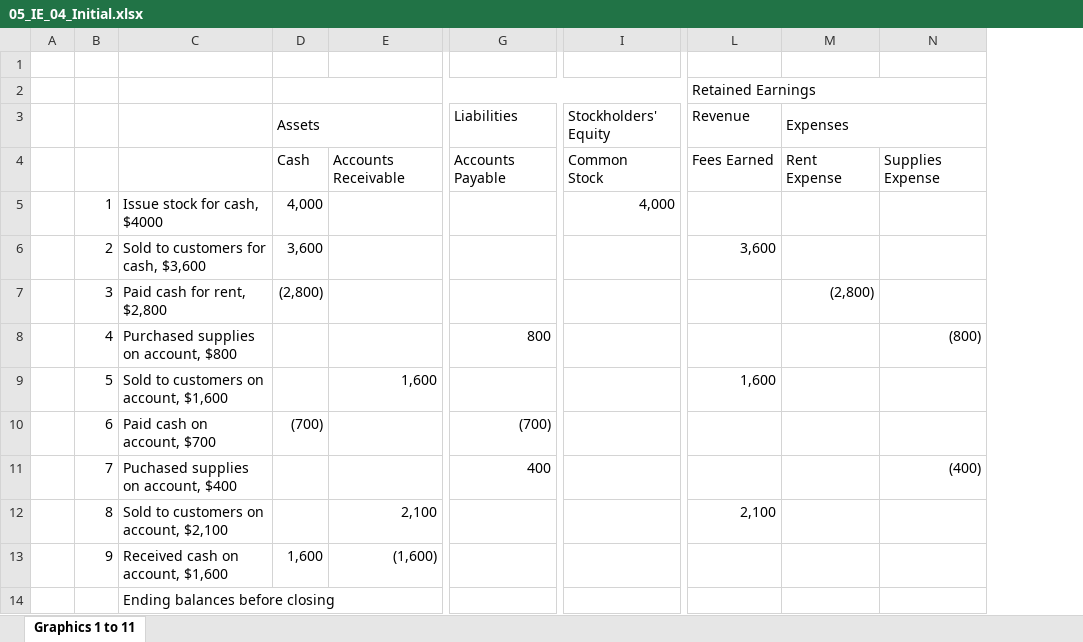
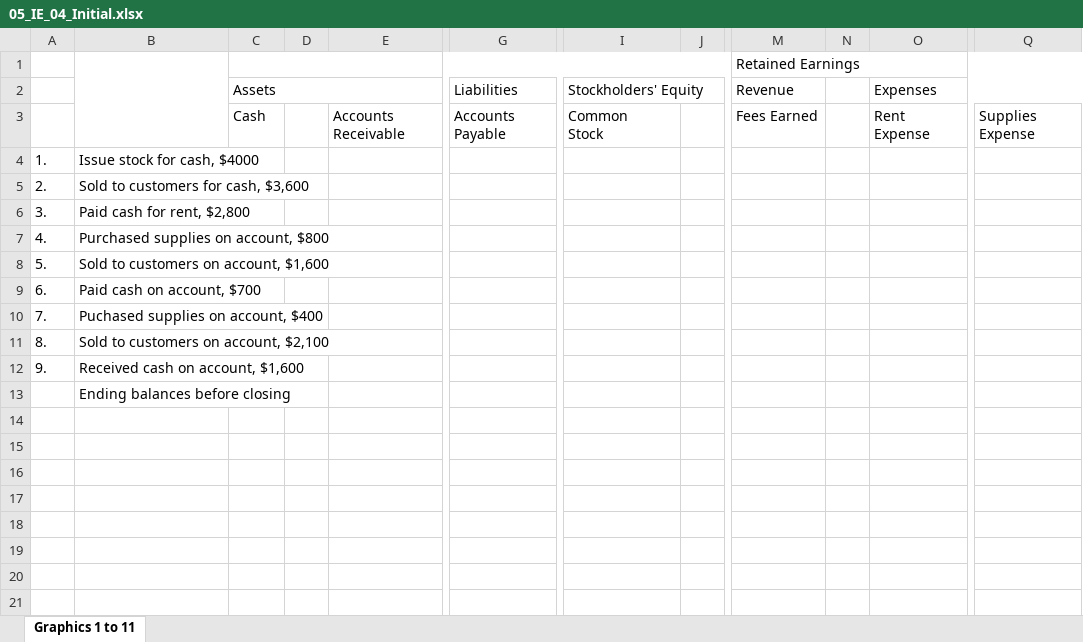
Before and after one commit to leonardodls/product-introduction-financial-accounting, an Excel workbook: assets/public/Chapter_1_Introduction_to_business_and_accounting_concepts/documents/resources/05_IE_04_Initial.xlsx, sheet Graphics 1 to 11, drawn as a sheet; only a part is shown, gaps mark what is left out; values as stored, in another font and other column widths than the file's, no cell formats; removed rows and columns are numbered as before the commit, all else as after; rows hold the shown columns only; the diff covers the shown part only; the diff names each change by its address in the sheet, - before the commit and + after, or states it on an @@ line.

```diff
--- a/assets/public/Chapter_1_Introduction_to_business_and_accounting_concepts/documents/resources/05_IE_04_Initial.xlsx (sheet Graphics 1 to 11)
+++ b/assets/public/Chapter_1_Introduction_to_business_and_accounting_concepts/documents/resources/05_IE_04_Initial.xlsx (sheet Graphics 1 to 11)
-column A, empty
-column B, rows 5-13: 1 | 2 | 3 | 4 | 5 | 6 | 7 | 8 | 9
+column A, rows 4-12: 1. | 2. | 3. | 4. | 5. | 6. | 7. | 8. | 9.
+column D, empty
+column J, empty
+column N, empty
-row 1: (empty)
+B1:B3 merged
-C4: 4,000
+C4: (empty)
-I4: 4,000
+I4: (empty)
-C5: 3,600
+C5: (empty)
-M5: 3,600
+M5: (empty)
-C6: (2,800)
+C6: (empty)
-O6: (2,800)
+O6: (empty)
-G7: 800
+G7: (empty)
-Q7: (800)
+Q7: (empty)
-E8: 1,600
+E8: (empty)
-M8: 1,600
+M8: (empty)
-C9: (700)
+C9: (empty)
-G9: (700)
+G9: (empty)
-G10: 400
+G10: (empty)
-Q10: (400)
+Q10: (empty)
-E11: 2,100
+E11: (empty)
-M11: 2,100
+M11: (empty)
-C12: 1,600
+C12: (empty)
-E12: (1,600)
+E12: (empty)
```
Also changed, not shown: 1 added column elsewhere in this sheet, cell formats, assets/public/Chapter_1_Introduction_to_business_and_accounting_concepts/documents/resources/05_IE_04_Final.xlsx, assets/public/Chapter_1_Introduction_to_business_and_accounting_concepts/documents/resources/05_IE_05_Final.xlsx, 4 other files.
